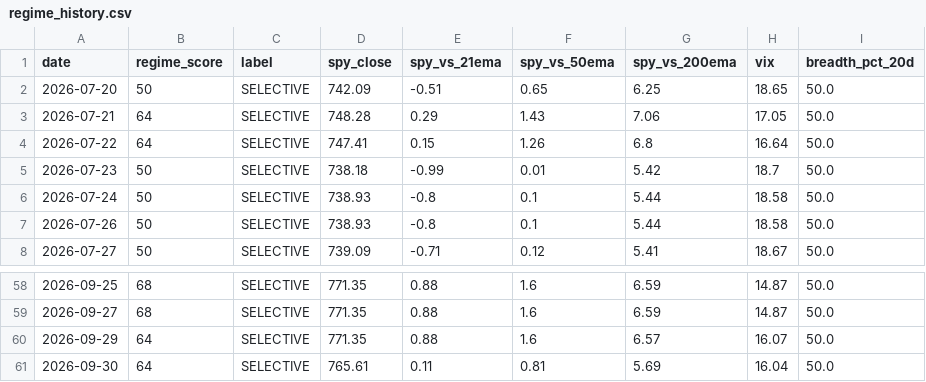
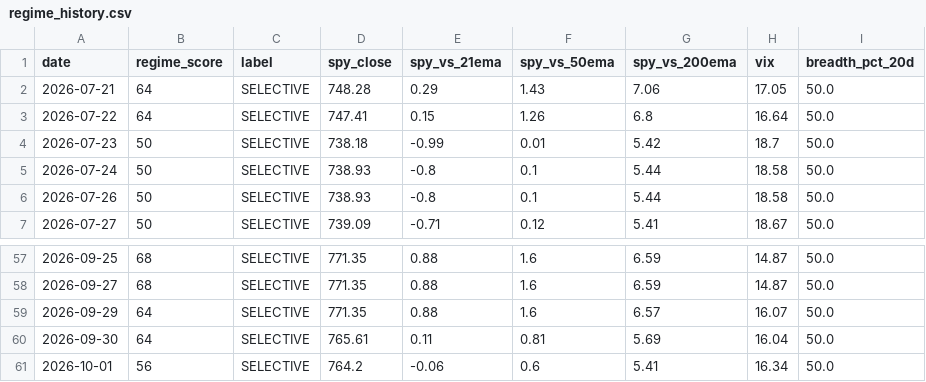
Before and after one commit to VamsiKrishna2021/alpha-engine, a CSV file: data/regime_history.csv, drawn as a sheet; only a part is shown, gaps mark what is left out; removed rows and columns are numbered as before the commit, all else as after; the diff names each change by its address in the sheet, - before the commit and + after, or states it on an @@ line.

```diff
--- a/data/regime_history.csv
+++ b/data/regime_history.csv
-row 2: 2026-07-20 | 50 | SELECTIVE | 742.09 | -0.51 | 0.65 | 6.25 | 18.65 | 50.0
+row 61: 2026-10-01 | 56 | SELECTIVE | 764.2 | -0.06 | 0.6 | 5.41 | 16.34 | 50.0
```
Also changed, not shown: data/breadth_history.csv, 3 other files.
